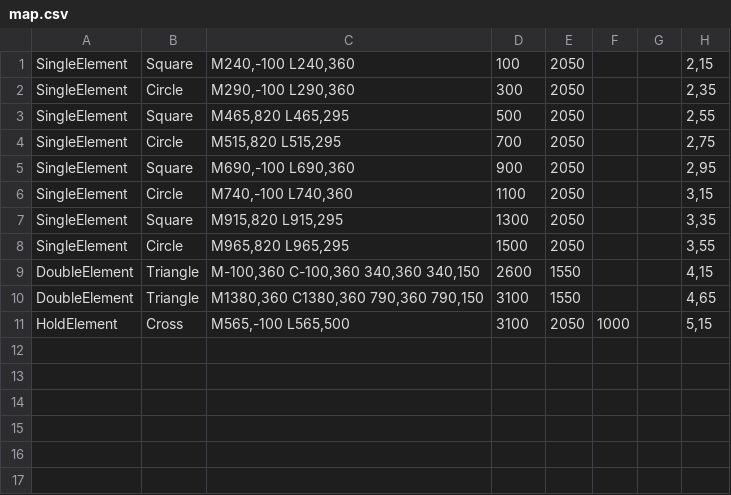
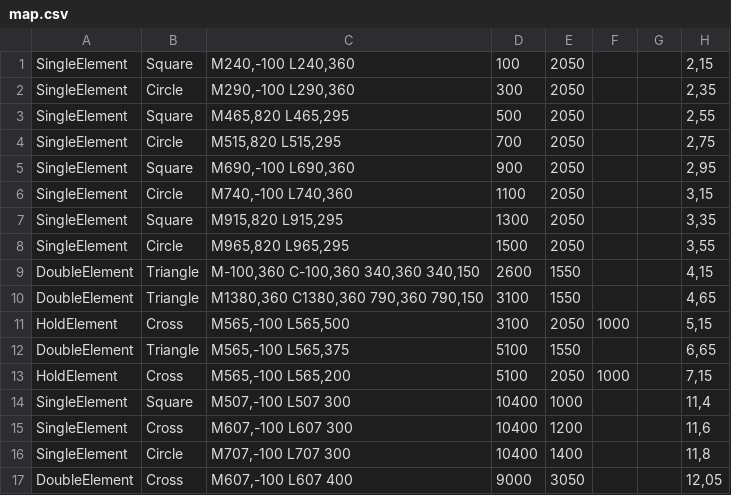
Before and after one commit to Sparin/TheStage, a CSV file: TheStage/TheStage/Resources/Missions/[Demo] The Blob Symphony/map.csv, drawn as a sheet.

Commit message:
[Demo] The Blob Symphony (10%)

```diff
--- a/TheStage/TheStage/Resources/Missions/[Demo] The Blob Symphony/map.csv
+++ b/TheStage/TheStage/Resources/Missions/[Demo] The Blob Symphony/map.csv
@@ -11 +11,7 @@ DoubleElement;Triangle;M1380,360 C1380,360 790,360 790,150;3100;1550;;;4,65
 HoldElement;Cross;M565,-100 L565,500;3100;2050;1000;;5,15
+DoubleElement;Triangle;M565,-100 L565,375;5100;1550;;;6,65
+HoldElement;Cross;M565,-100 L565,200;5100;2050;1000;;7,15
+SingleElement;Square;M507,-100 L507 300;10400;1000;;;11,4
+SingleElement;Cross;M607,-100 L607 300;10400;1200;;;11,6
+SingleElement;Circle;M707,-100 L707 300;10400;1400;;;11,8
+DoubleElement;Cross;M607,-100 L607 400;9000;3050;;;12,05
```
